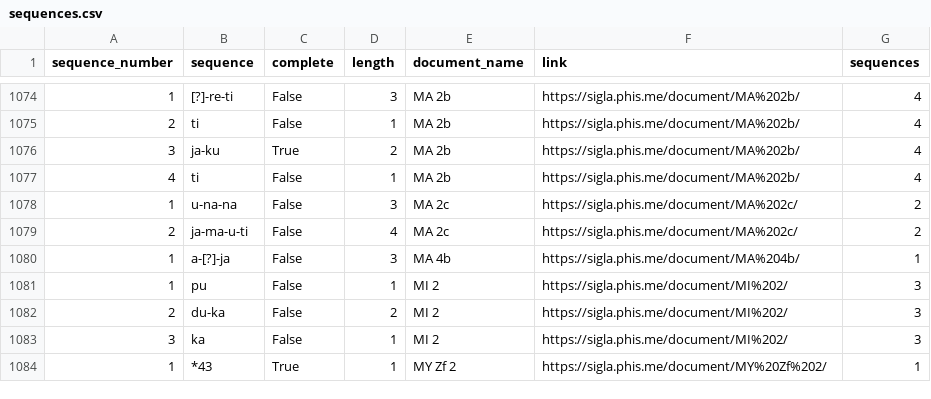
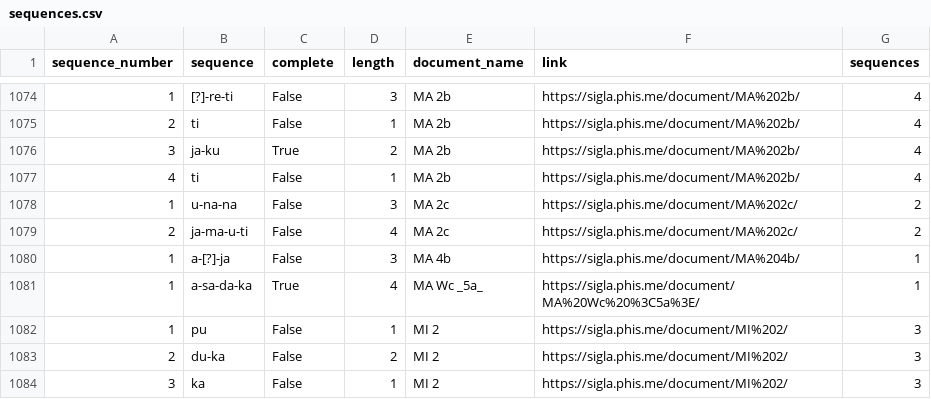
Before and after one commit to SirAlex01/LALB-DM-Project, a CSV file: sequences.csv, drawn as a sheet; only a part is shown, gaps mark what is left out; the shorter side is filled out with more unchanged rows; the diff names each change by its address in the sheet, - before the commit and + after, or states it on an @@ line.

```diff
--- a/sequences.csv
+++ b/sequences.csv
+row 1081: 1 | a-sa-da-ka | True | 4 | MA Wc _5a_ | https://sigla.phis.me/document/MA%20Wc%20%3C5a%3E/ | 1
```
Also changed, not shown: signs.csv, sites_data.csv.
